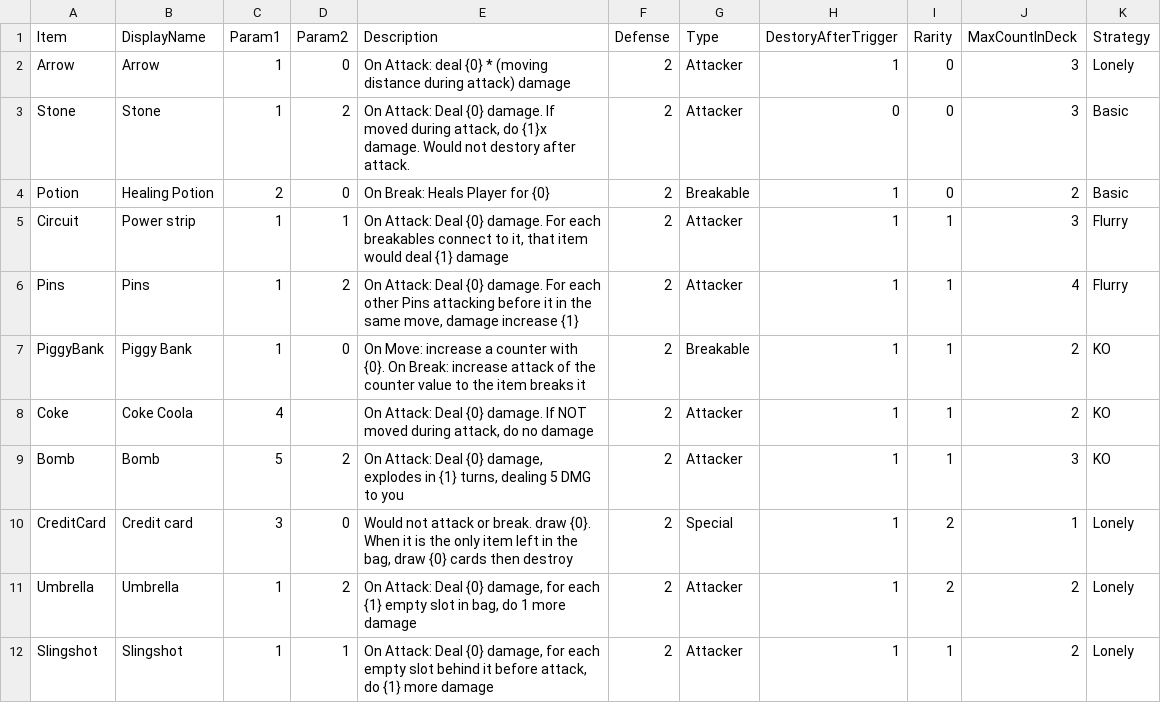
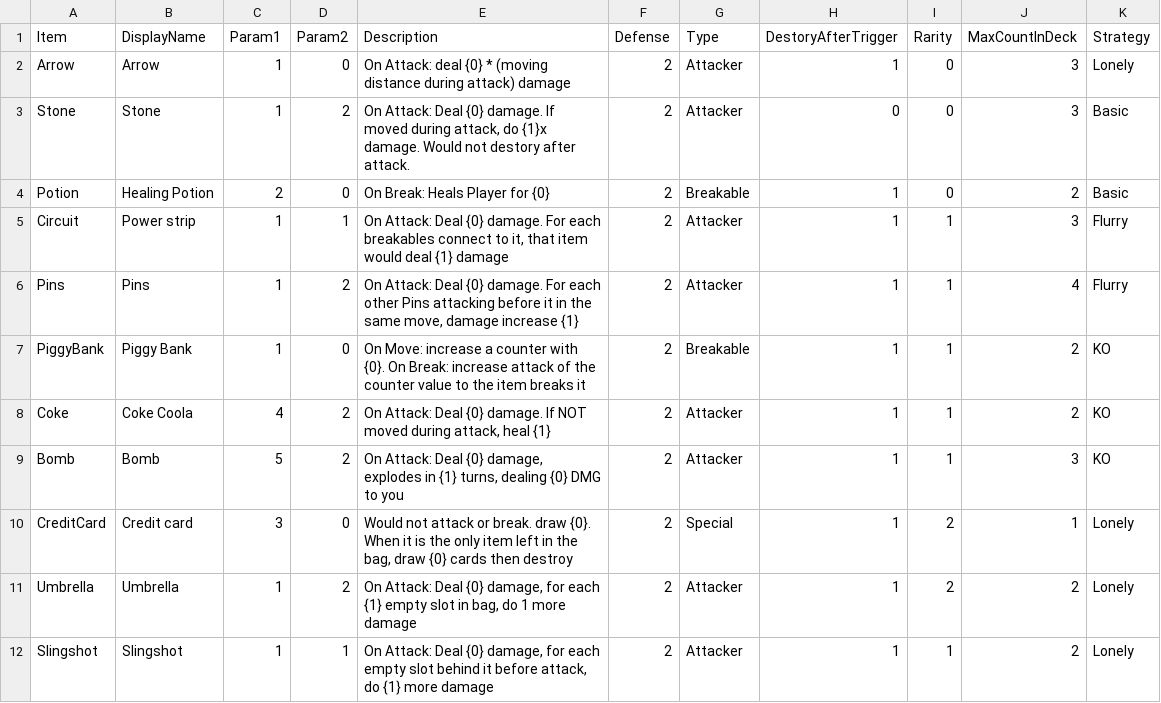
Before and after one commit to shshwdr/LuggageRL, a CSV file: Assets/Resources/csv/item.csv, drawn as a sheet; only a part is shown.

```diff
--- a/Assets/Resources/csv/item.csv
+++ b/Assets/Resources/csv/item.csv
@@ -7,4 +7,4 @@ Pins,Pins,1,2,"On Attack: Deal {0} damage. For each other Pins attacking before
 PiggyBank,Piggy Bank,1,0,On Move: increase a counter with {0}. On Break: increase attack of the counter value to the item breaks it,2,Breakable,1,1,2,KO
-Coke,Coke Coola,4,,"On Attack: Deal {0} damage. If NOT moved during attack, do no damage",2,Attacker,1,1,2,KO
-Bomb,Bomb,5,2,"On Attack: Deal {0} damage, explodes in {1} turns, dealing 5 DMG to you",2,Attacker,1,1,3,KO
+Coke,Coke Coola,4,2,"On Attack: Deal {0} damage. If NOT moved during attack, heal {1}",2,Attacker,1,1,2,KO
+Bomb,Bomb,5,2,"On Attack: Deal {0} damage, explodes in {1} turns, dealing {0} DMG to you",2,Attacker,1,1,3,KO
 CreditCard,Credit card,3,0,"Would not attack or break. draw {0}. When it is the only item left in the bag, draw {0} cards then destroy",2,Special,1,2,1,Lonely
```
Also changed, not shown: 17 other files.
